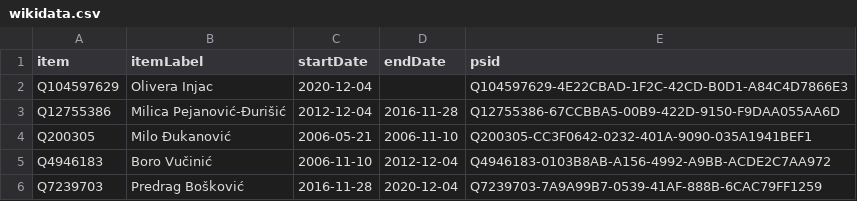
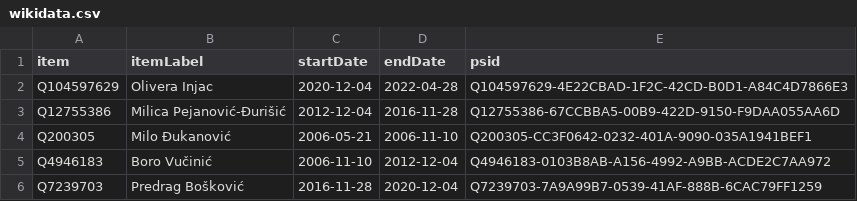
Before and after one commit to every-politician-scrapers/montenegro-cabinet, a CSV file: sources/defence-enwiki/wikidata.csv, drawn as a sheet.

Commit message:
Compare external sources to Wikidata

```diff
--- a/sources/defence-enwiki/wikidata.csv
+++ b/sources/defence-enwiki/wikidata.csv
@@ -1,3 +1,3 @@
 item,itemLabel,startDate,endDate,psid
-Q104597629,Olivera Injac,2020-12-04,,Q104597629-4E22CBAD-1F2C-42CD-B0D1-A84C4D7866E3
+Q104597629,Olivera Injac,2020-12-04,2022-04-28,Q104597629-4E22CBAD-1F2C-42CD-B0D1-A84C4D7866E3
 Q12755386,Milica Pejanović-Đurišić,2012-12-04,2016-11-28,Q12755386-67CCBBA5-00B9-422D-9150-F9DAA055AA6D
```
Also changed, not shown: sources/finance-enwiki/wikidata.csv, sources/internal-enwiki/scraped.csv, 13 other files.
